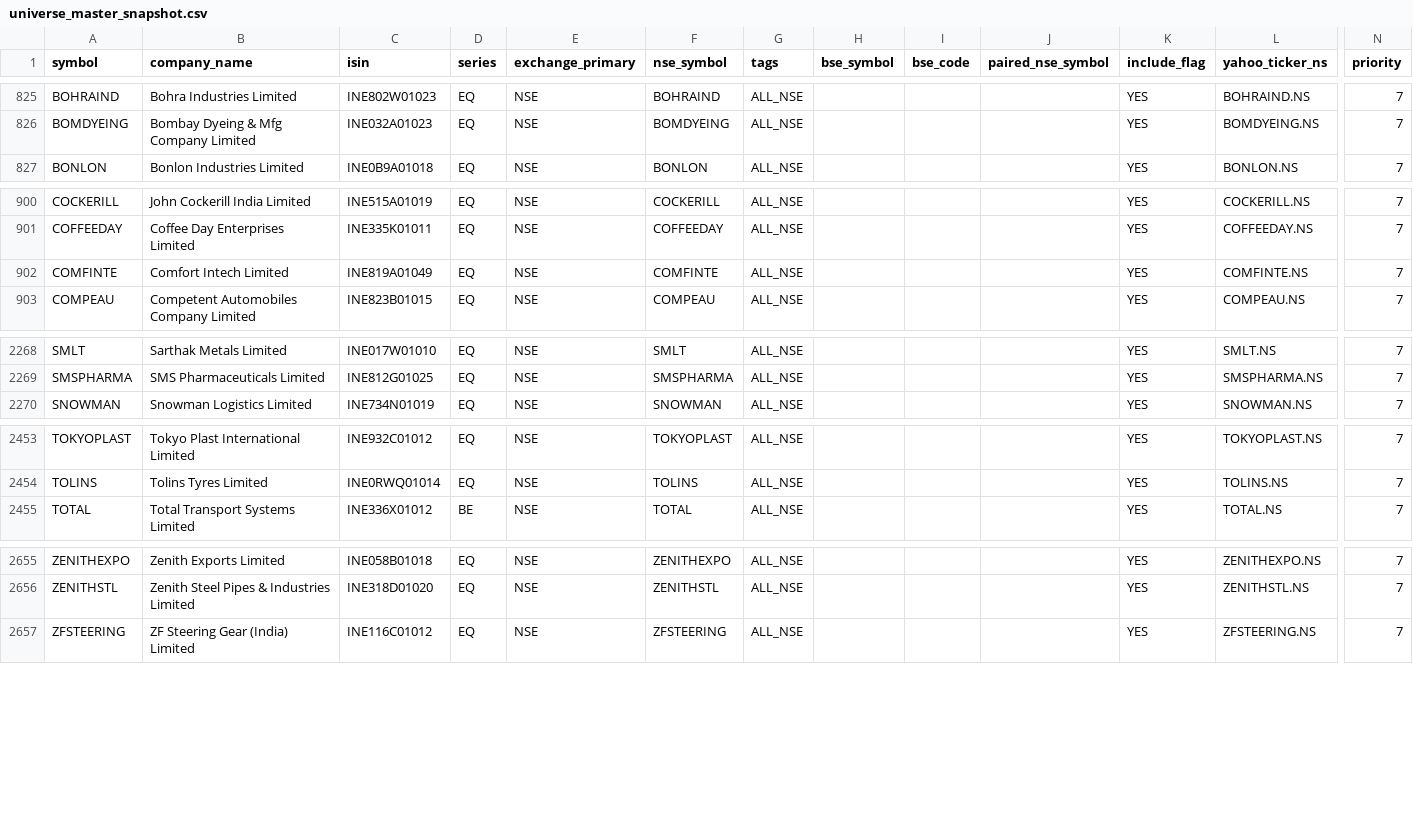
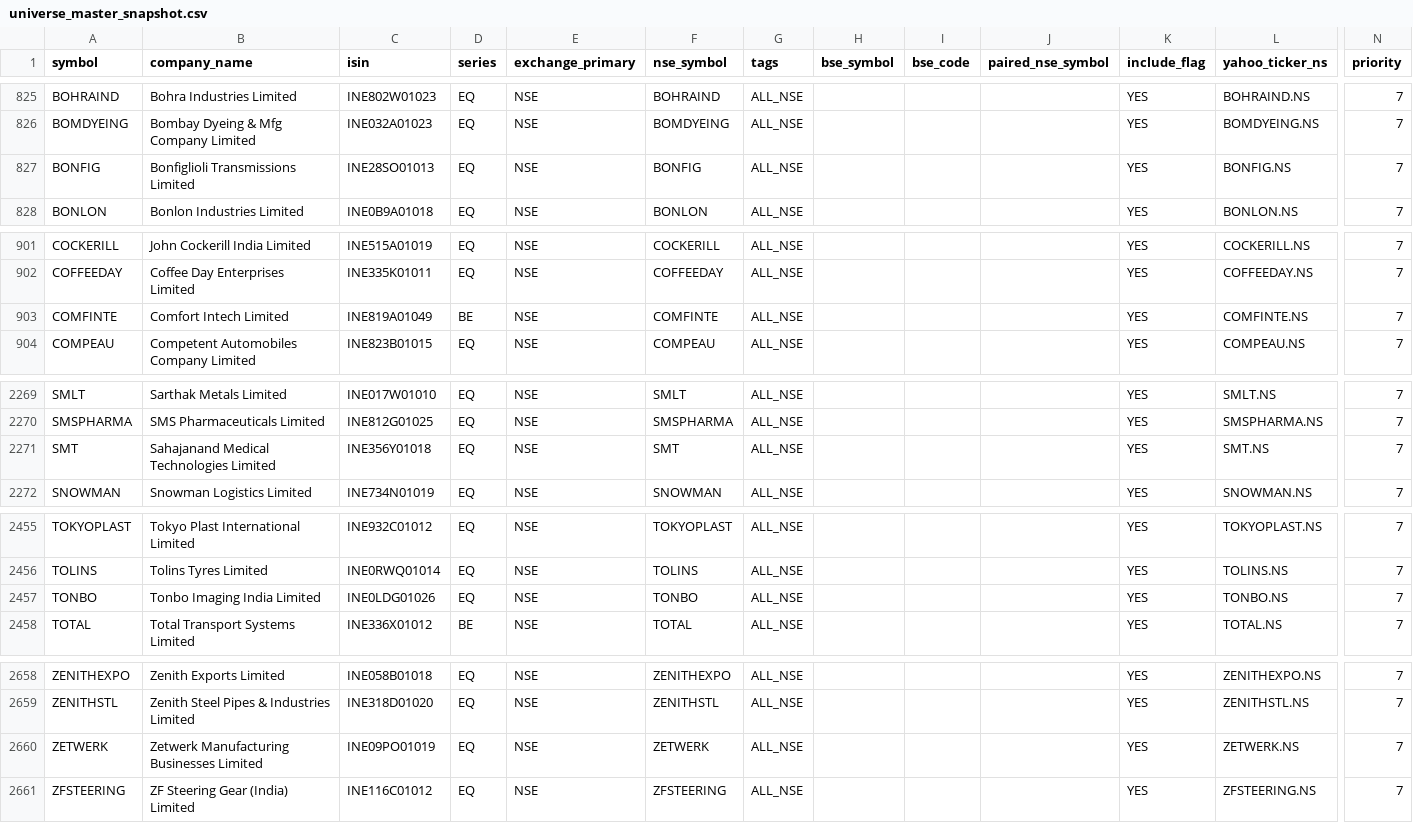
Before and after one commit to Arwagh1441444/stockanalyser, a CSV file: universe_master_snapshot.csv, drawn as a sheet; only a part is shown, gaps mark what is left out; addresses are those after the commit; rows hold the shown columns only; the diff covers the shown part only; the diff names each change by its address in the sheet, - before the commit and + after, or states it on an @@ line.

```diff
--- a/universe_master_snapshot.csv
+++ b/universe_master_snapshot.csv
+row 827: BONFIG | Bonfiglioli Transmissions Limited | INE28SO01013 | EQ | NSE | BONFIG | ALL_NSE |  |  |  | YES | BONFIG.NS | 7
-D903 (series): EQ
+D903 (series): BE
+row 2271: SMT | Sahajanand Medical Technologies Limited | INE356Y01018 | EQ | NSE | SMT | ALL_NSE |  |  |  | YES | SMT.NS | 7
+row 2457: TONBO | Tonbo Imaging India Limited | INE0LDG01026 | EQ | NSE | TONBO | ALL_NSE |  |  |  | YES | TONBO.NS | 7
+row 2660: ZETWERK | Zetwerk Manufacturing Businesses Limited | INE09PO01019 | EQ | NSE | ZETWERK | ALL_NSE |  |  |  | YES | ZETWERK.NS | 7
```
Also changed, not shown: 4 edited cells elsewhere in this file.
